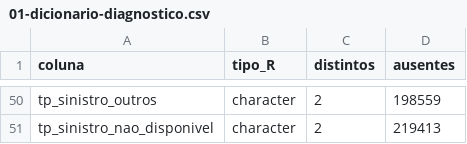
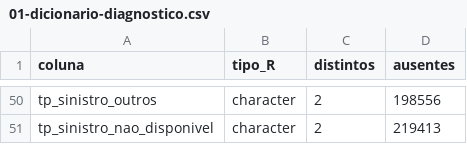
Before and after one commit to kyl8/aprendizado-estatistico, a CSV file: estrutura/resultados/exploratoria/01-dicionario-diagnostico.csv, drawn as a sheet; only a part is shown, gaps mark what is left out; the diff covers the shown part only.

```diff
--- a/estrutura/resultados/exploratoria/01-dicionario-diagnostico.csv
+++ b/estrutura/resultados/exploratoria/01-dicionario-diagnostico.csv
@@ -50,2 +50,2 @@
-"tp_sinistro_outros","character",2,198559
+"tp_sinistro_outros","character",2,198556
 "tp_sinistro_nao_disponivel","character",2,219413
```
Also changed, not shown: 71 edited cells elsewhere in this file, estrutura/resultados/2026-09-15-appa-03a-CoeficientesRegressaoLinear.csv, estrutura/resultados/2026-09-15-appa-04-CoeficientesRegressaoLogistica.csv, 41 other files.
